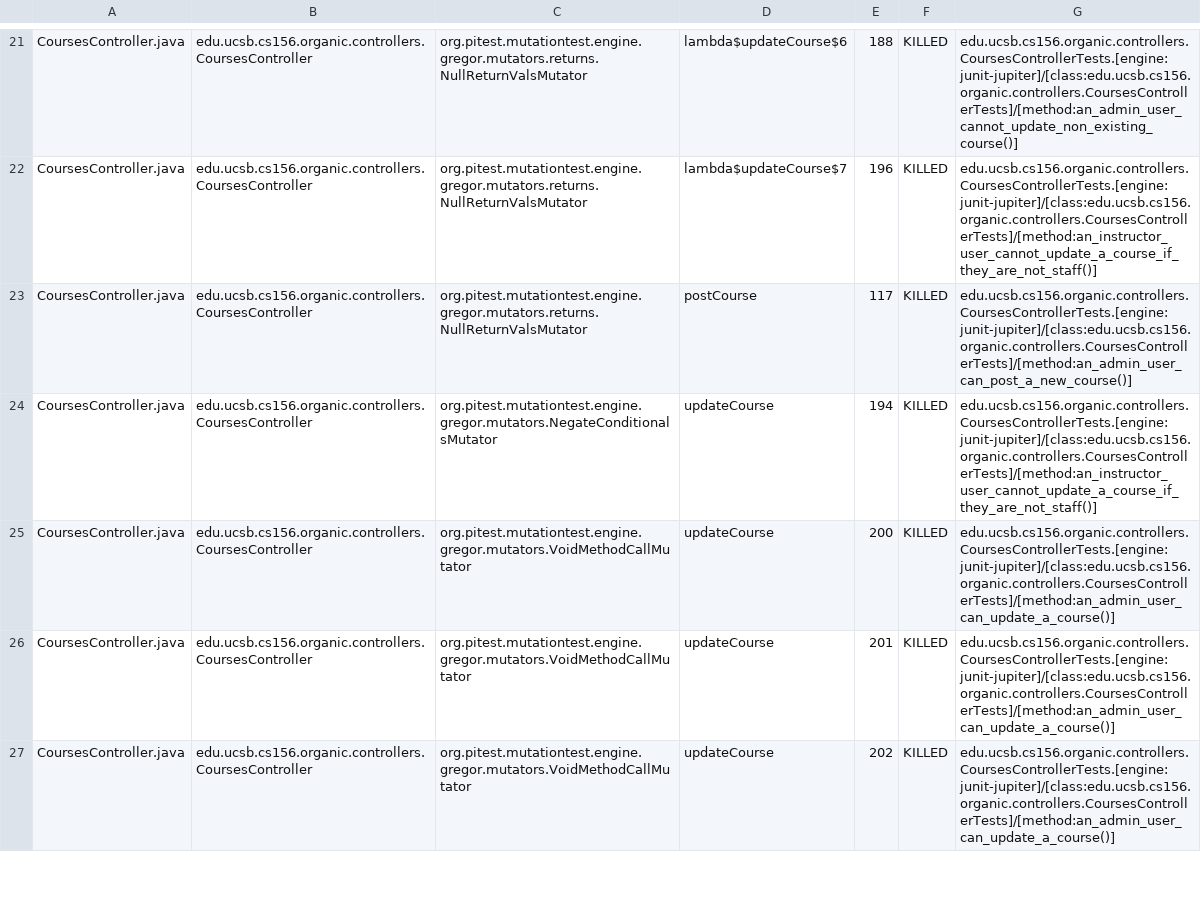
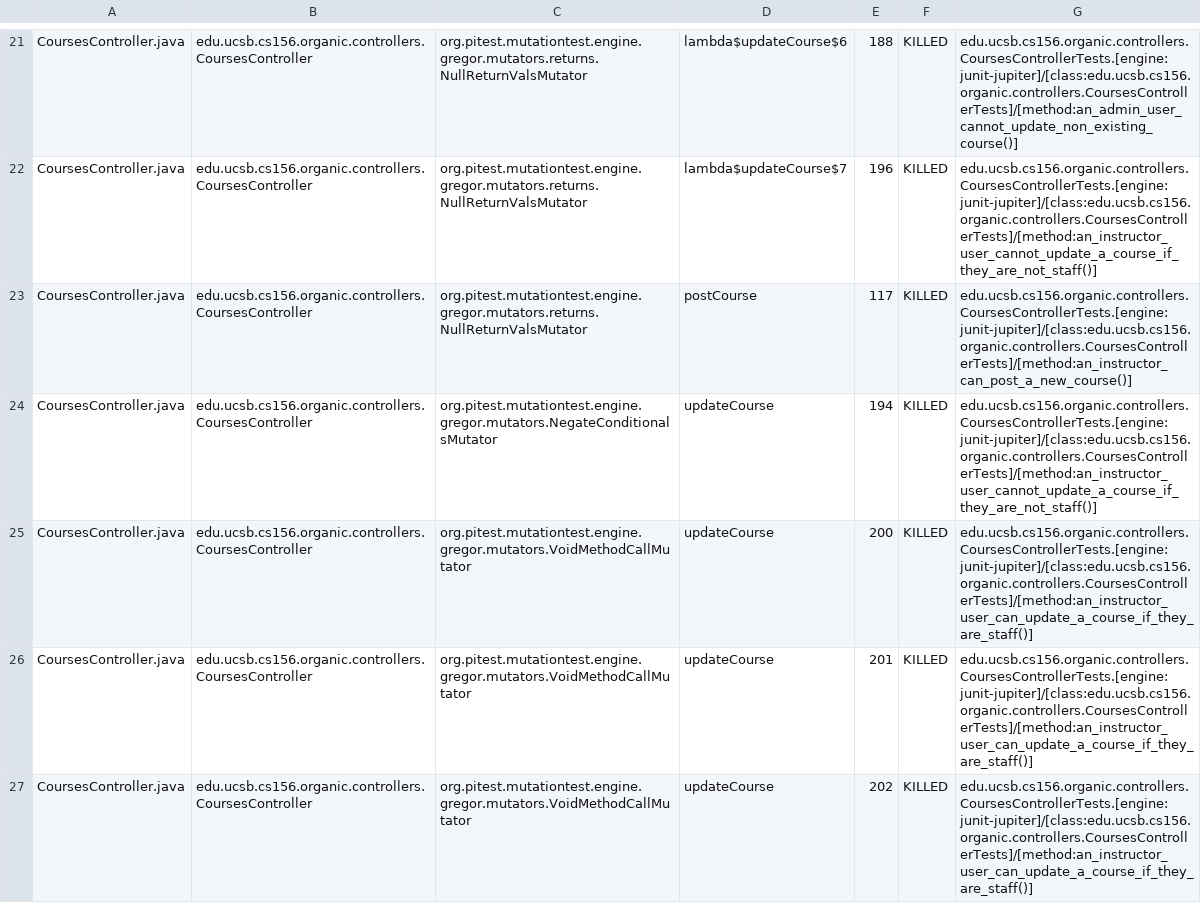
Before and after one commit to ucsb-cs156-s24/proj-organic-s24-5pm-2, a CSV file: prs/24/pitest/mutations.csv, drawn as a sheet; only a part is shown, gaps mark what is left out; the diff covers the shown part only.

Commit message:
Deploying to gh-pages from @ ucsb-cs156-s24/proj-organic-s24-5pm-2@88bd41a741a08020fc142045b6cf6e17af9171fd 🚀

```diff
--- a/prs/24/pitest/mutations.csv
+++ b/prs/24/pitest/mutations.csv
@@ -22,6 +22,6 @@ CoursesController.java,edu.ucsb.cs156.organic.controllers.CoursesController,org.
 CoursesController.java,edu.ucsb.cs156.organic.controllers.CoursesController,org.pitest.mutationtest.engine.gregor.mutators.returns.NullReturnValsMutator,lambda$updateCourse$7,196,KILLED,edu.ucsb.cs156.organic.controllers.CoursesControllerTests.[engine:junit-jupiter]/[class:edu.ucsb.cs156.organic.controllers.CoursesControllerTests]/[method:an_instructor_user_cannot_update_a_course_if_they_are_not_staff()]
-CoursesController.java,edu.ucsb.cs156.organic.controllers.CoursesController,org.pitest.mutationtest.engine.gregor.mutators.returns.NullReturnValsMutator,postCourse,117,KILLED,edu.ucsb.cs156.organic.controllers.CoursesControllerTests.[engine:junit-jupiter]/[class:edu.ucsb.cs156.organic.controllers.CoursesControllerTests]/[method:an_admin_user_can_post_a_new_course()]
+CoursesController.java,edu.ucsb.cs156.organic.controllers.CoursesController,org.pitest.mutationtest.engine.gregor.mutators.returns.NullReturnValsMutator,postCourse,117,KILLED,edu.ucsb.cs156.organic.controllers.CoursesControllerTests.[engine:junit-jupiter]/[class:edu.ucsb.cs156.organic.controllers.CoursesControllerTests]/[method:an_instructor_can_post_a_new_course()]
 CoursesController.java,edu.ucsb.cs156.organic.controllers.CoursesController,org.pitest.mutationtest.engine.gregor.mutators.NegateConditionalsMutator,updateCourse,194,KILLED,edu.ucsb.cs156.organic.controllers.CoursesControllerTests.[engine:junit-jupiter]/[class:edu.ucsb.cs156.organic.controllers.CoursesControllerTests]/[method:an_instructor_user_cannot_update_a_course_if_they_are_not_staff()]
-CoursesController.java,edu.ucsb.cs156.organic.controllers.CoursesController,org.pitest.mutationtest.engine.gregor.mutators.VoidMethodCallMutator,updateCourse,200,KILLED,edu.ucsb.cs156.organic.controllers.CoursesControllerTests.[engine:junit-jupiter]/[class:edu.ucsb.cs156.organic.controllers.CoursesControllerTests]/[method:an_admin_user_can_update_a_course()]
-CoursesController.java,edu.ucsb.cs156.organic.controllers.CoursesController,org.pitest.mutationtest.engine.gregor.mutators.VoidMethodCallMutator,updateCourse,201,KILLED,edu.ucsb.cs156.organic.controllers.CoursesControllerTests.[engine:junit-jupiter]/[class:edu.ucsb.cs156.organic.controllers.CoursesControllerTests]/[method:an_admin_user_can_update_a_course()]
-CoursesController.java,edu.ucsb.cs156.organic.controllers.CoursesController,org.pitest.mutationtest.engine.gregor.mutators.VoidMethodCallMutator,updateCourse,202,KILLED,edu.ucsb.cs156.organic.controllers.CoursesControllerTests.[engine:junit-jupiter]/[class:edu.ucsb.cs156.organic.controllers.CoursesControllerTests]/[method:an_admin_user_can_update_a_course()]
+CoursesController.java,edu.ucsb.cs156.organic.controllers.CoursesController,org.pitest.mutationtest.engine.gregor.mutators.VoidMethodCallMutator,updateCourse,200,KILLED,edu.ucsb.cs156.organic.controllers.CoursesControllerTests.[engine:junit-jupiter]/[class:edu.ucsb.cs156.organic.controllers.CoursesControllerTests]/[method:an_instructor_user_can_update_a_course_if_they_are_staff()]
+CoursesController.java,edu.ucsb.cs156.organic.controllers.CoursesController,org.pitest.mutationtest.engine.gregor.mutators.VoidMethodCallMutator,updateCourse,201,KILLED,edu.ucsb.cs156.organic.controllers.CoursesControllerTests.[engine:junit-jupiter]/[class:edu.ucsb.cs156.organic.controllers.CoursesControllerTests]/[method:an_instructor_user_can_update_a_course_if_they_are_staff()]
+CoursesController.java,edu.ucsb.cs156.organic.controllers.CoursesController,org.pitest.mutationtest.engine.gregor.mutators.VoidMethodCallMutator,updateCourse,202,KILLED,edu.ucsb.cs156.organic.controllers.CoursesControllerTests.[engine:junit-jupiter]/[class:edu.ucsb.cs156.organic.controllers.CoursesControllerTests]/[method:an_instructor_user_can_update_a_course_if_they_are_staff()]
```
Also changed, not shown: 10 edited cells elsewhere in this file, 17 other files.
